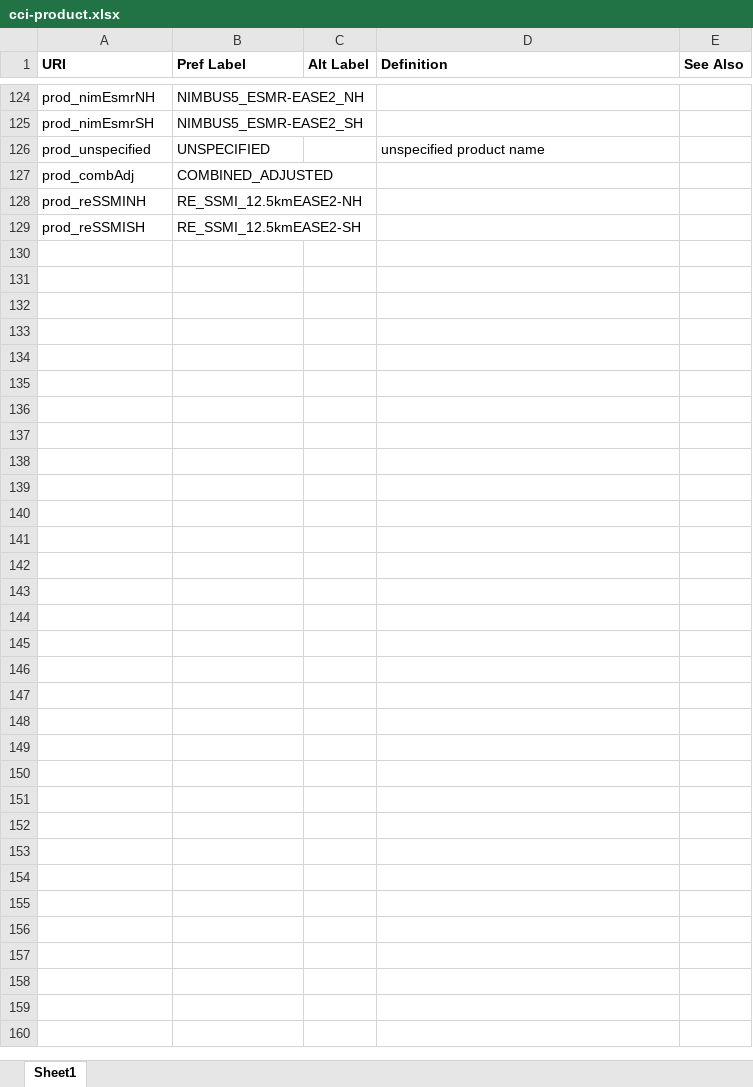
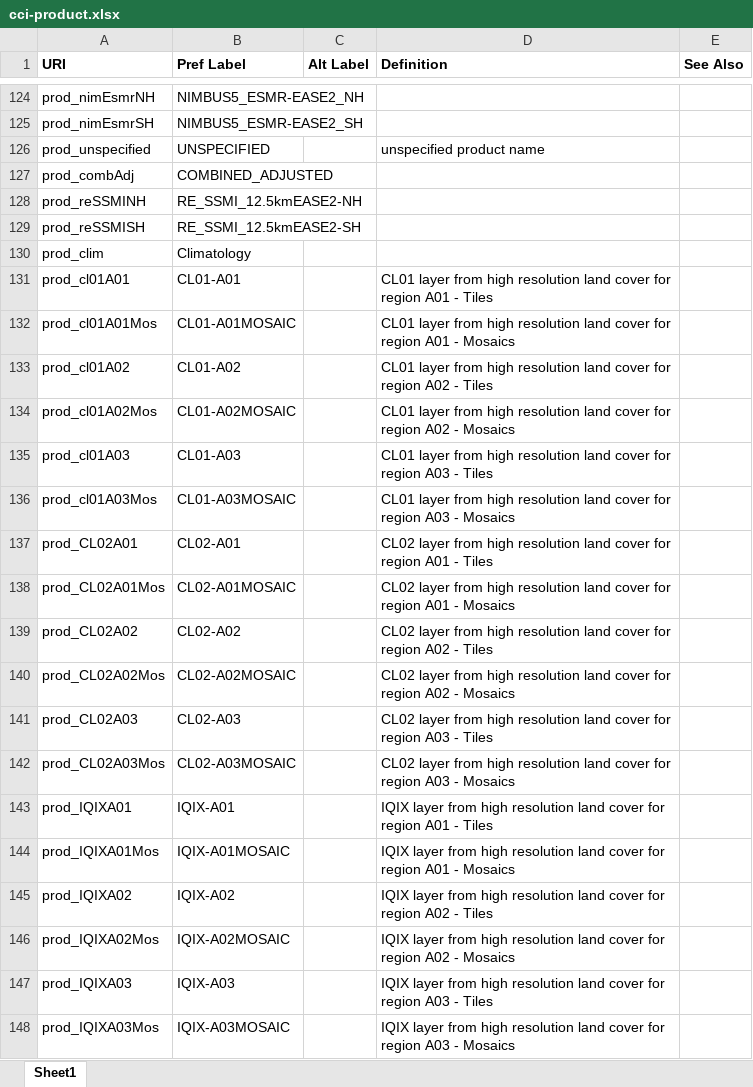
Before and after one commit to cedadev/cci-vocabularies, an Excel workbook: data/cci/cci-product.xlsx, sheet Sheet1, drawn as a sheet; only a part is shown, gaps mark what is left out; values as stored, in another font and other column widths than the file's, no borders; table styles not drawn; the diff covers the shown part only; the diff names each change by its address in the sheet, - before the commit and + after, or states it on an @@ line.

```diff
--- a/data/cci/cci-product.xlsx (sheet Sheet1)
+++ b/data/cci/cci-product.xlsx (sheet Sheet1)
+row 130: prod_clim | Climatology
+row 131: prod_cl01A01 | CL01-A01 |  | CL01 layer from high resolution land cover for region A01 - Tiles
+row 132: prod_cl01A01Mos | CL01-A01MOSAIC |  | CL01 layer from high resolution land cover for region A01 - Mosaics
+row 133: prod_cl01A02 | CL01-A02 |  | CL01 layer from high resolution land cover for region A02 - Tiles
+row 134: prod_cl01A02Mos | CL01-A02MOSAIC |  | CL01 layer from high resolution land cover for region A02 - Mosaics
+row 135: prod_cl01A03 | CL01-A03 |  | CL01 layer from high resolution land cover for region A03 - Tiles
+row 136: prod_cl01A03Mos | CL01-A03MOSAIC |  | CL01 layer from high resolution land cover for region A03 - Mosaics
+row 137: prod_CL02A01 | CL02-A01 |  | CL02 layer from high resolution land cover for region A01 - Tiles
+row 138: prod_CL02A01Mos | CL02-A01MOSAIC |  | CL02 layer from high resolution land cover for region A01 - Mosaics
+row 139: prod_CL02A02 | CL02-A02 |  | CL02 layer from high resolution land cover for region A02 - Tiles
+row 140: prod_CL02A02Mos | CL02-A02MOSAIC |  | CL02 layer from high resolution land cover for region A02 - Mosaics
+row 141: prod_CL02A03 | CL02-A03 |  | CL02 layer from high resolution land cover for region A03 - Tiles
+row 142: prod_CL02A03Mos | CL02-A03MOSAIC |  | CL02 layer from high resolution land cover for region A03 - Mosaics
+row 143: prod_IQIXA01 | IQIX-A01 |  | IQIX layer from high resolution land cover for region A01 - Tiles
+row 144: prod_IQIXA01Mos | IQIX-A01MOSAIC |  | IQIX layer from high resolution land cover for region A01 - Mosaics
+row 145: prod_IQIXA02 | IQIX-A02 |  | IQIX layer from high resolution land cover for region A02 - Tiles
+row 146: prod_IQIXA02Mos | IQIX-A02MOSAIC |  | IQIX layer from high resolution land cover for region A02 - Mosaics
+row 147: prod_IQIXA03 | IQIX-A03 |  | IQIX layer from high resolution land cover for region A03 - Tiles
+row 148: prod_IQIXA03Mos | IQIX-A03MOSAIC |  | IQIX layer from high resolution land cover for region A03 - Mosaics
```
Also changed, not shown: 45 added rows elsewhere in this sheet, data/cci/cci-datatype.xlsx, data/cci/cci-org.xlsx, 7 other files.
